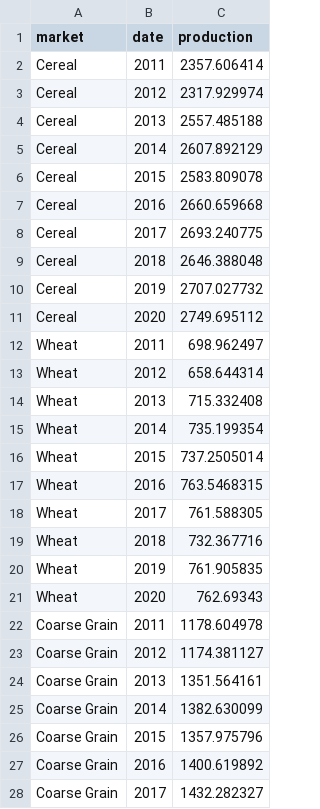
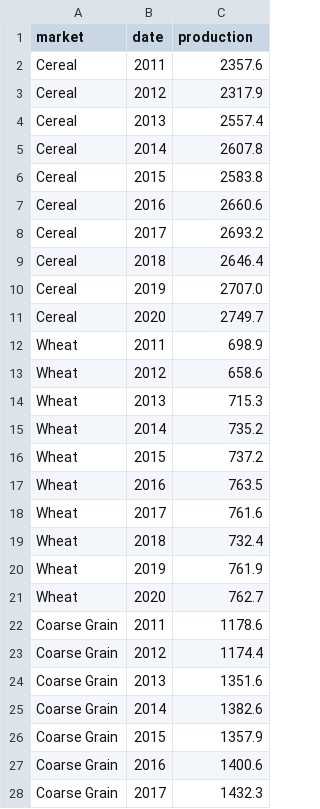
Before and after one commit to nalam004/seniordesign, a CSV file: foodprod.csv, drawn as a sheet; only a part is shown; the diff covers the shown part only.

Commit message:
Update foodprod.csv

```diff
--- a/foodprod.csv
+++ b/foodprod.csv
@@ -1,28 +1,28 @@
 market,date,production
-Cereal,2011,2357.606414
-Cereal,2012,2317.929974
-Cereal,2013,2557.485188
-Cereal,2014,2607.892129
-Cereal,2015,2583.809078
-Cereal,2016,2660.659668
-Cereal,2017,2693.240775
-Cereal,2018,2646.388048
-Cereal,2019,2707.027732
-Cereal,2020,2749.695112
-Wheat,2011,698.962497
-Wheat,2012,658.644314
-Wheat,2013,715.332408
-Wheat,2014,735.199354
-Wheat,2015,737.2505014
-Wheat,2016,763.5468315
-Wheat,2017,761.588305
-Wheat,2018,732.367716
-Wheat,2019,761.905835
-Wheat,2020,762.69343
-Coarse Grain,2011,1178.604978
-Coarse Grain,2012,1174.381127
-Coarse Grain,2013,1351.564161
-Coarse Grain,2014,1382.630099
-Coarse Grain,2015,1357.975796
-Coarse Grain,2016,1400.619892
-Coarse Grain,2017,1432.282327
+Cereal,2011,2357.6
+Cereal,2012,2317.9
+Cereal,2013,2557.4
+Cereal,2014,2607.8
+Cereal,2015,2583.8
+Cereal,2016,2660.6
+Cereal,2017,2693.2
+Cereal,2018,2646.4
+Cereal,2019,2707.0
+Cereal,2020,2749.7
+Wheat,2011,698.9
+Wheat,2012,658.6
+Wheat,2013,715.3
+Wheat,2014,735.2
+Wheat,2015,737.2
+Wheat,2016,763.5
+Wheat,2017,761.6
+Wheat,2018,732.4
+Wheat,2019,761.9
+Wheat,2020,762.7
+Coarse Grain,2011,1178.6
+Coarse Grain,2012,1174.4
+Coarse Grain,2013,1351.6
+Coarse Grain,2014,1382.6
+Coarse Grain,2015,1357.9
+Coarse Grain,2016,1400.6
+Coarse Grain,2017,1432.3
```
Also changed, not shown: 13 edited cells elsewhere in this file.
